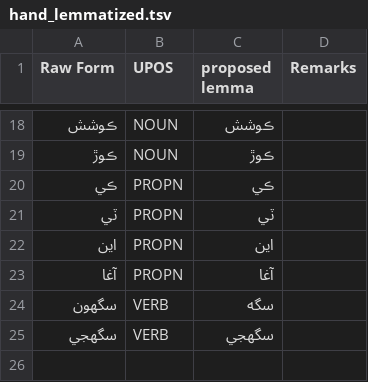
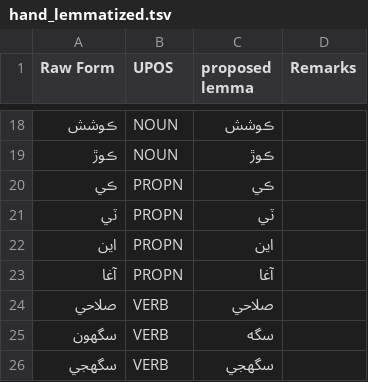
Before and after one commit to UniversalDependencies/UD_Sindhi-Isra, a TSV file: not-to-release/lemmas/hand_lemmatized.tsv, drawn as a sheet; only a part is shown, gaps mark what is left out.

Commit message:
Apparently this is a NOUN turned into a VERB - not sure how to lemmatize it, according to Prof. Rahman, currently using its conjugated form

```diff
--- a/not-to-release/lemmas/hand_lemmatized.tsv
+++ b/not-to-release/lemmas/hand_lemmatized.tsv
@@ -23,2 +23,3 @@ Raw Form	UPOS	proposed lemma	Remarks
 آغا	PROPN	آغا
+صلاحي 	VERB	صلاحي
 سگهون	VERB	سگه
```
